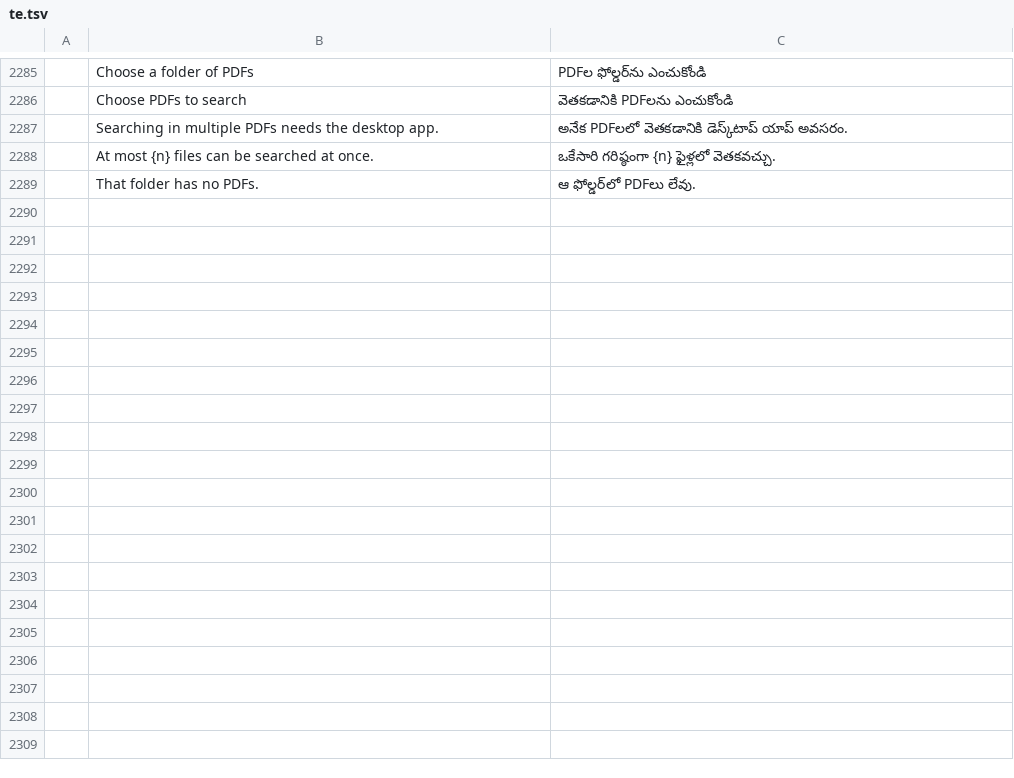
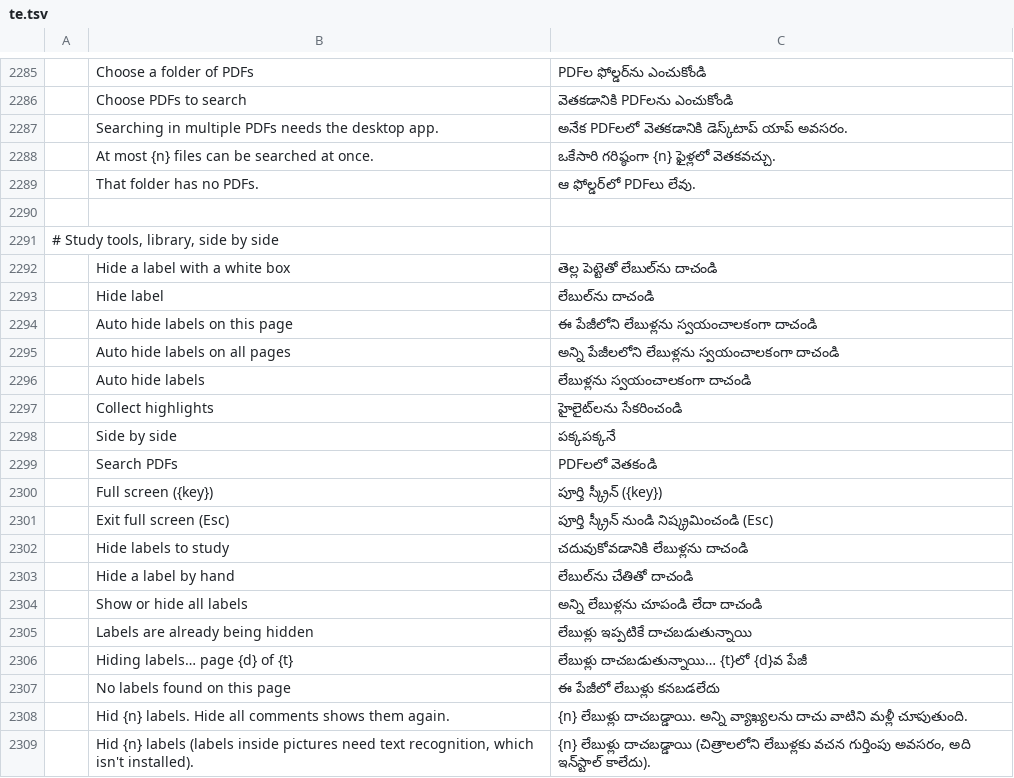
Before and after one commit to abudi012-netizen/pdfcraft, a TSV file: crates/ui-egui/src/i18n/te.tsv, drawn as a sheet; only a part is shown, gaps mark what is left out; the diff covers the shown part only; the diff names each change by its address in the sheet, - before the commit and + after, or states it on an @@ line.

```diff
--- a/crates/ui-egui/src/i18n/te.tsv
+++ b/crates/ui-egui/src/i18n/te.tsv
+row 2290: (empty)
+row 2291: # Study tools, library, side by side
+row 2292:  | Hide a label with a white box | తెల్ల పెట్టెతో లేబుల్‌ను దాచండి
+row 2293:  | Hide label | లేబుల్‌ను దాచండి
+row 2294:  | Auto hide labels on this page | ఈ పేజీలోని లేబుళ్లను స్వయంచాలకంగా దాచండి
+row 2295:  | Auto hide labels on all pages | అన్ని పేజీలలోని లేబుళ్లను స్వయంచాలకంగా దాచండి
+row 2296:  | Auto hide labels | లేబుళ్లను స్వయంచాలకంగా దాచండి
+row 2297:  | Collect highlights | హైలైట్‌లను సేకరించండి
+row 2298:  | Side by side | పక్కపక్కనే
+row 2299:  | Search PDFs | PDFలలో వెతకండి
+row 2300:  | Full screen ({key}) | పూర్తి స్క్రీన్ ({key})
+row 2301:  | Exit full screen (Esc) | పూర్తి స్క్రీన్ నుండి నిష్క్రమించండి (Esc)
+row 2302:  | Hide labels to study | చదువుకోవడానికి లేబుళ్లను దాచండి
+row 2303:  | Hide a label by hand | లేబుల్‌ను చేతితో దాచండి
+row 2304:  | Show or hide all labels | అన్ని లేబుళ్లను చూపండి లేదా దాచండి
+row 2305:  | Labels are already being hidden | లేబుళ్లు ఇప్పటికే దాచబడుతున్నాయి
+row 2306:  | Hiding labels… page {d} of {t} | లేబుళ్లు దాచబడుతున్నాయి… {t}లో {d}వ పేజీ
+row 2307:  | No labels found on this page | ఈ పేజీలో లేబుళ్లు కనబడలేదు
+row 2308:  | Hid {n} labels. Hide all comments shows them again. | {n} లేబుళ్లు దాచబడ్డాయి. అన్ని వ్యాఖ్యలను దాచు వాటిని మళ్లీ చూపుతుంది.
+row 2309:  | Hid {n} labels (labels inside pictures need text recognition, which isn't installed). | {n} లేబుళ్లు దాచబడ్డాయి (చిత్రాలలోని లేబుళ్లకు వచన గుర్తింపు అవసరం, అది ఇన్‌స్టాల్ కాలేదు).
```
Also changed, not shown: 13 added rows elsewhere in this file, crates/ui-egui/src/i18n/bg.tsv, crates/ui-egui/src/i18n/el.tsv, 39 other files.
